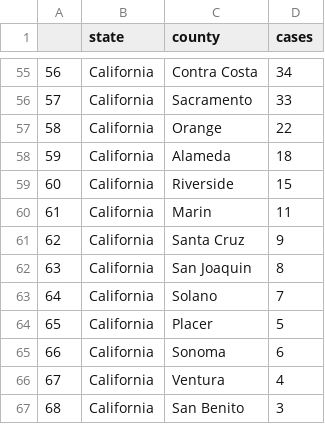
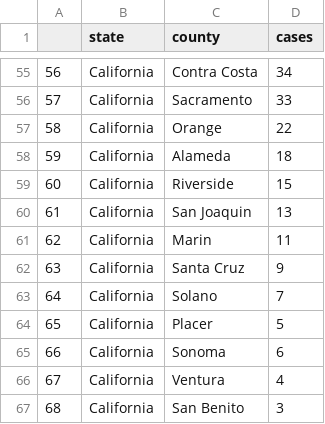
Before and after one commit to randel/COVID-19-US-county-map, a CSV file: data.csv, drawn as a sheet; only a part is shown, gaps mark what is left out; removed rows and columns are numbered as before the commit, all else as after; the diff names each change by its address in the sheet, - before the commit and + after, or states it on an @@ line.

```diff
--- a/data.csv
+++ b/data.csv
+row 60: 61 | California | San Joaquin | 13
@@ column A renumbered from row 61 down @@
-row 62: 63 | California | San Joaquin | 8
```
Also changed, not shown: 1 other file.
